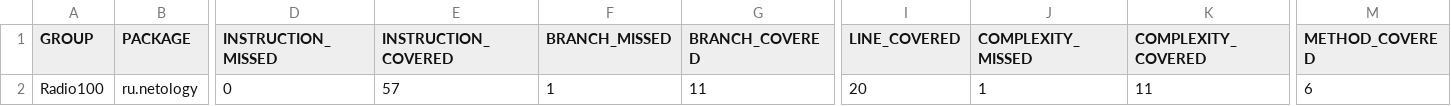
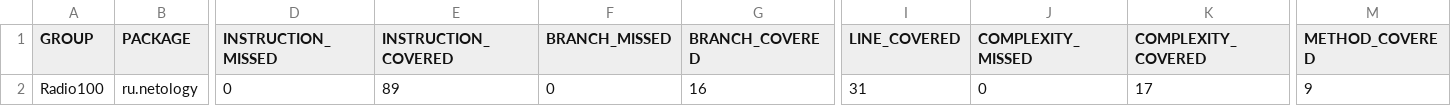
Before and after one commit to Stacyde/Radio100, a CSV file: target/site/jacoco/jacoco.csv, drawn as a sheet; only a part is shown, gaps mark what is left out; the diff names each change by its address in the sheet, - before the commit and + after, or states it on an @@ line.

Commit message:
added tests,methods

```diff
--- a/target/site/jacoco/jacoco.csv
+++ b/target/site/jacoco/jacoco.csv
-E2 (INSTRUCTION_COVERED): 57
+E2 (INSTRUCTION_COVERED): 89
-F2 (BRANCH_MISSED): 1
+F2 (BRANCH_MISSED): 0
-G2 (BRANCH_COVERED): 11
+G2 (BRANCH_COVERED): 16
-I2 (LINE_COVERED): 20
+I2 (LINE_COVERED): 31
-J2 (COMPLEXITY_MISSED): 1
+J2 (COMPLEXITY_MISSED): 0
-K2 (COMPLEXITY_COVERED): 11
+K2 (COMPLEXITY_COVERED): 17
-M2 (METHOD_COVERED): 6
+M2 (METHOD_COVERED): 9
```
Also changed, not shown: 17 other files.
